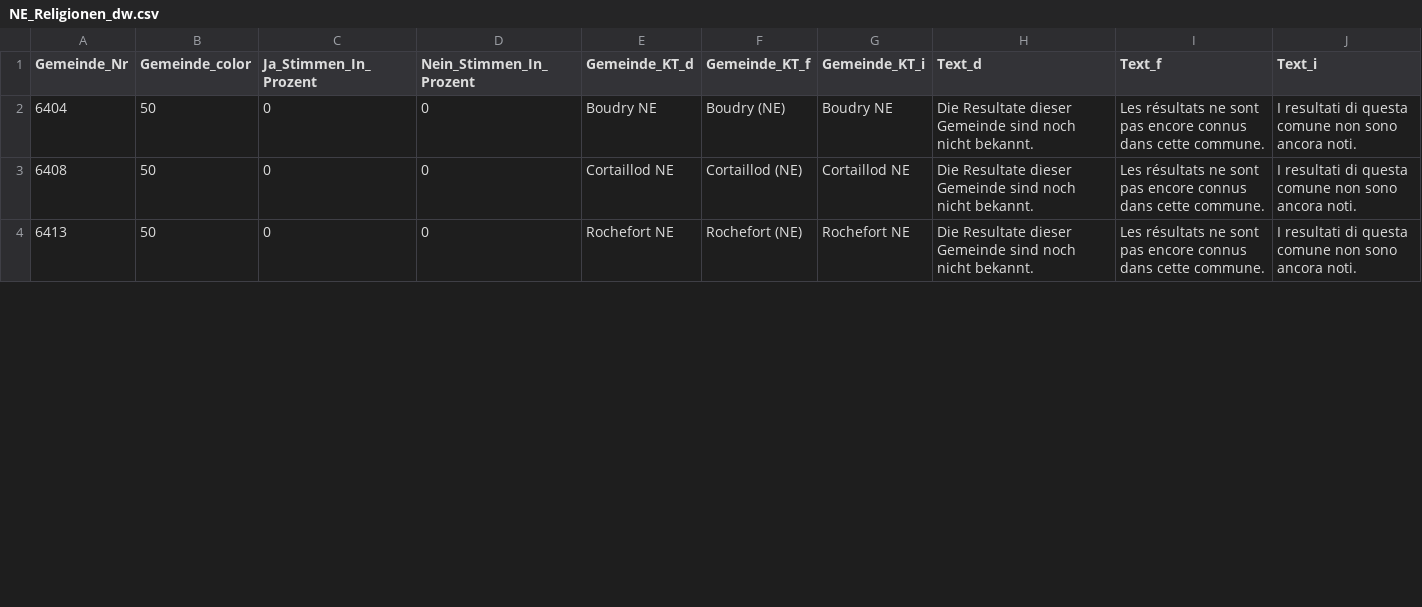
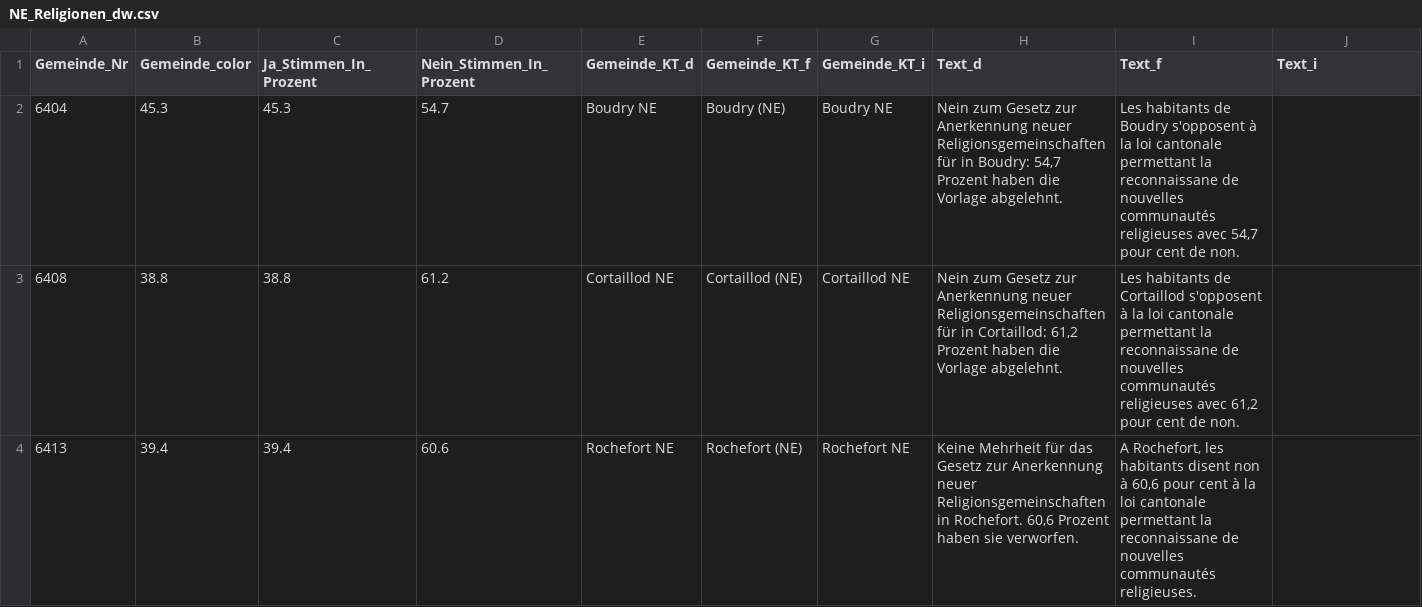
Before and after one commit to awp-finanznachrichten/lena_september2021, a CSV file: Output/NE_Religionen_dw.csv, drawn as a sheet; only a part is shown; the diff covers the shown part only.

```diff
--- a/Output/NE_Religionen_dw.csv
+++ b/Output/NE_Religionen_dw.csv
@@ -1,4 +1,4 @@
 "Gemeinde_Nr","Gemeinde_color","Ja_Stimmen_In_Prozent","Nein_Stimmen_In_Prozent","Gemeinde_KT_d","Gemeinde_KT_f","Gemeinde_KT_i","Text_d","Text_f","Text_i"
-6404,50,0,0,"Boudry NE","Boudry (NE)","Boudry NE","Die Resultate dieser Gemeinde sind noch nicht bekannt.","Les résultats ne sont pas encore connus dans cette commune.","I resultati di questa comune non sono ancora noti."
-6408,50,0,0,"Cortaillod NE","Cortaillod (NE)","Cortaillod NE","Die Resultate dieser Gemeinde sind noch nicht bekannt.","Les résultats ne sont pas encore connus dans cette commune.","I resultati di questa comune non sono ancora noti."
-6413,50,0,0,"Rochefort NE","Rochefort (NE)","Rochefort NE","Die Resultate dieser Gemeinde sind noch nicht bekannt.","Les résultats ne sont pas encore connus dans cette commune.","I resultati di questa comune non sono ancora noti."
+6404,45.3,45.3,54.7,"Boudry NE","Boudry (NE)","Boudry NE","Nein zum Gesetz zur Anerkennung neuer Religionsgemeinschaftenfür in Boudry: 54,7 Prozent haben die Vorlage abgelehnt.","Les habitants de Boudry s'opposent à la loi cantonale permettant la reconnaissane de nouvelles communautés religieuses avec 54,7 pour cent de non.",
+6408,38.8,38.8,61.2,"Cortaillod NE","Cortaillod (NE)","Cortaillod NE","Nein zum Gesetz zur Anerkennung neuer Religionsgemeinschaftenfür in Cortaillod: 61,2 Prozent haben die Vorlage abgelehnt.","Les habitants de Cortaillod s'opposent à la loi cantonale permettant la reconnaissane de nouvelles communautés religieuses avec 61,2 pour cent de non.",
+6413,39.4,39.4,60.6,"Rochefort NE","Rochefort (NE)","Rochefort NE","Keine Mehrheit für das Gesetz zur Anerkennung neuer Religionsgemeinschaften in Rochefort. 60,6 Prozent haben sie verworfen.","A Rochefort, les habitants disent non à 60,6 pour cent à la loi cantonale permettant la reconnaissane de nouvelles communautés religieuses.",
```
Also changed, not shown: 143 edited cells elsewhere in this file, Output/Ehe_all_data.csv, Output/Ehe_dw_kantone.csv, 6 other files.
